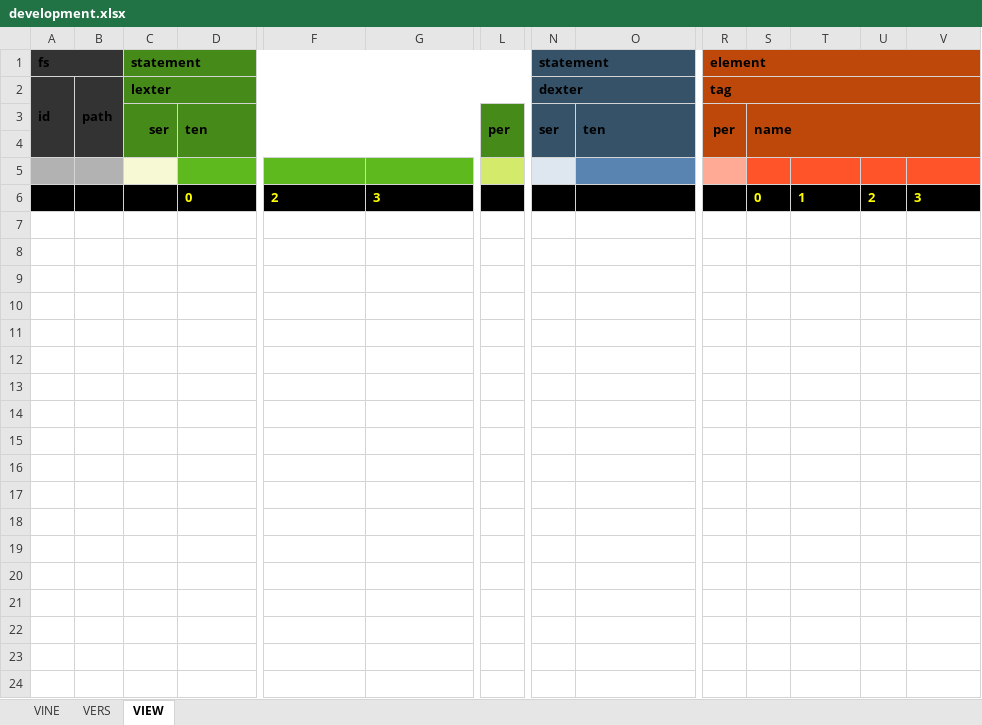
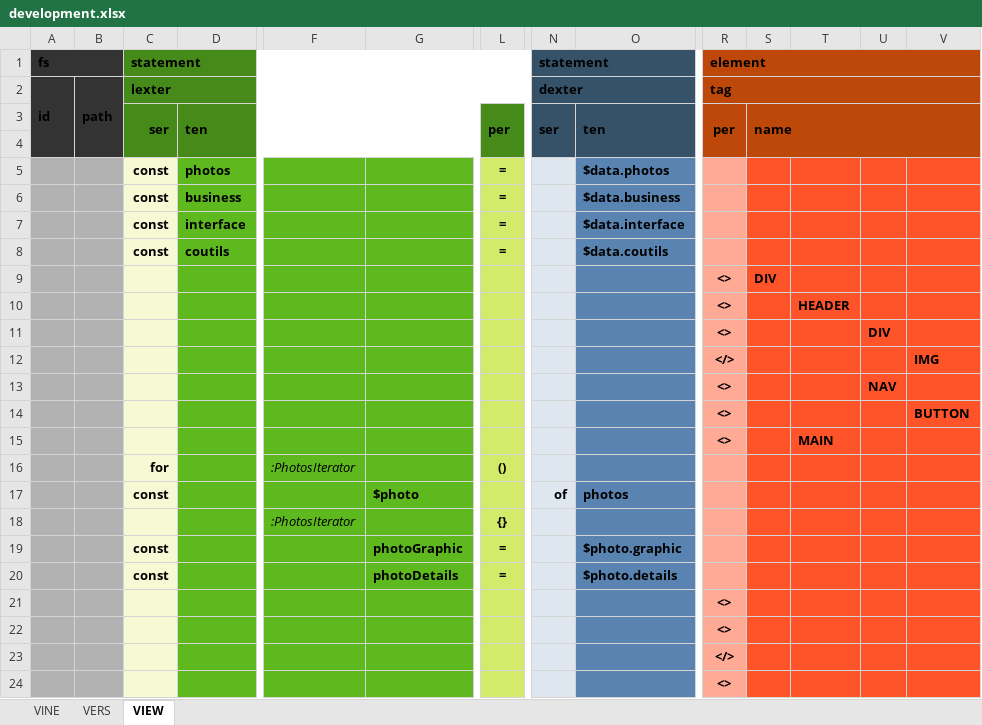
Before and after one commit to thomaspatrickwelborn/Digital-Flux-Capacitor, an Excel workbook: demonstrament/projects/001/development.xlsx, sheet VIEW, drawn as a sheet; only a part is shown, gaps mark what is left out; the shorter side is filled out with more unchanged rows; values as stored, in another font and other column widths than the file's, no borders; rows hold the shown columns only; the diff covers the shown part only; the diff names each change by its address in the sheet, - before the commit and + after, or states it on an @@ line.

```diff
--- a/demonstrament/projects/001/development.xlsx (sheet VIEW)
+++ b/demonstrament/projects/001/development.xlsx (sheet VIEW)
+row 5:  |  | const | photos |  |  | = |  | $data.photos
+row 6:  |  | const | business |  |  | = |  | $data.business
+row 7:  |  | const | interface |  |  | = |  | $data.interface
+row 8:  |  | const | coutils |  |  | = |  | $data.coutils
+row 9:  |  |  |  |  |  |  |  |  | <> | DIV
+row 10:  |  |  |  |  |  |  |  |  | <> |  | HEADER
+row 11:  |  |  |  |  |  |  |  |  | <> |  |  | DIV
+row 12:  |  |  |  |  |  |  |  |  | </> |  |  |  | IMG
+row 13:  |  |  |  |  |  |  |  |  | <> |  |  | NAV
+row 14:  |  |  |  |  |  |  |  |  | <> |  |  |  | BUTTON
+row 15:  |  |  |  |  |  |  |  |  | <> |  | MAIN
+row 16:  |  | for |  | :PhotosIterator |  | ()
+row 17:  |  | const |  |  | $photo |  | of | photos
+row 18:  |  |  |  | :PhotosIterator |  | {}
+row 19:  |  | const |  |  | photoGraphic | = |  | $photo.graphic
+row 20:  |  | const |  |  | photoDetails | = |  | $photo.details
+row 21:  |  |  |  |  |  |  |  |  | <>
+row 22:  |  |  |  |  |  |  |  |  | <>
+row 23:  |  |  |  |  |  |  |  |  | </>
+row 24:  |  |  |  |  |  |  |  |  | <>
```
Also changed, not shown: 13 added rows elsewhere in this sheet, sheet VERS, sheet VINE, demonstrament/projects/001/development.000.xlsx, demonstrament/projects/001/development.aaa.xlsx, 11 other files.
